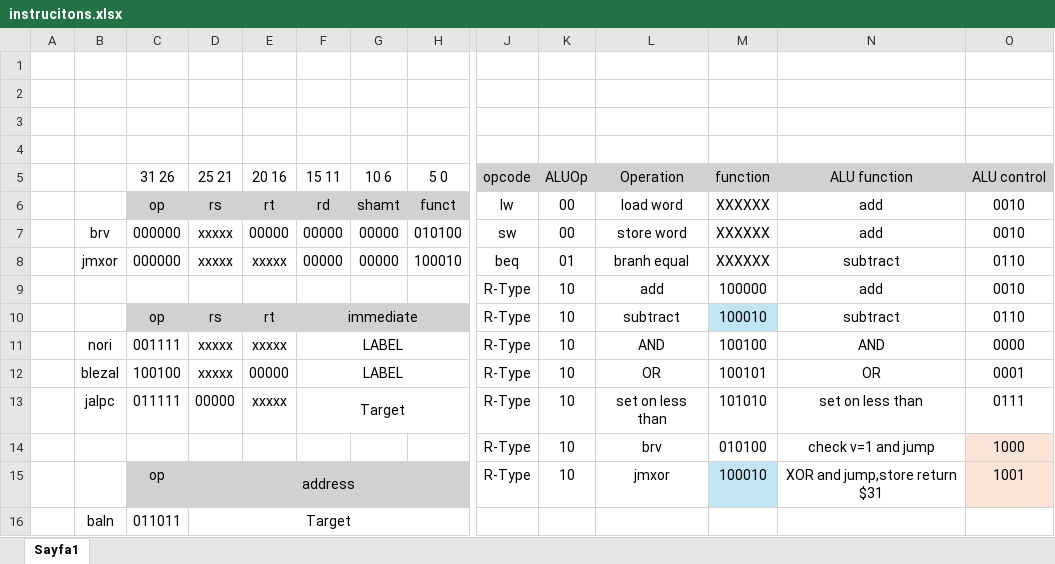
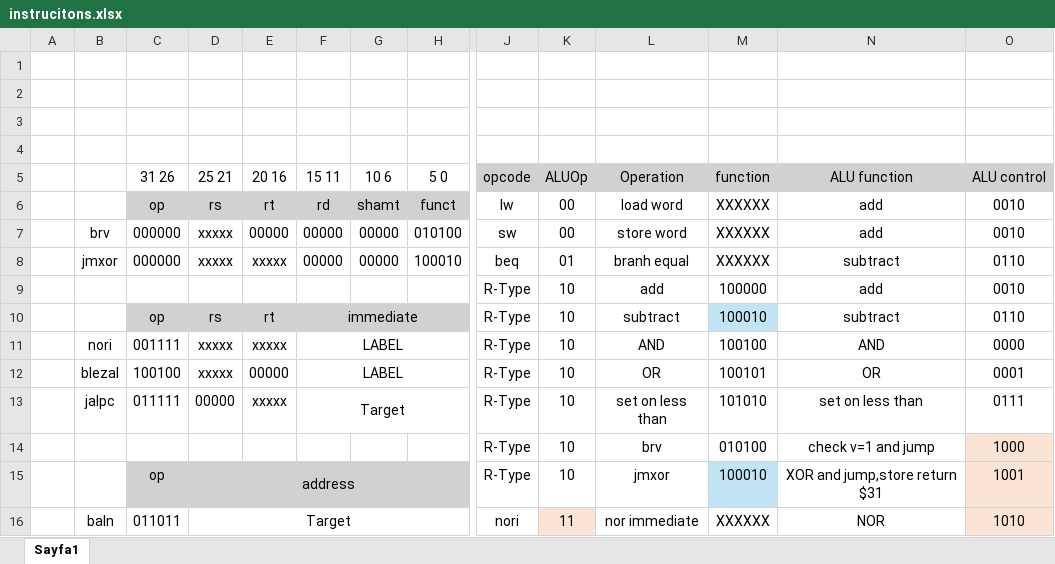
Before and after one commit to karagultm/DataPath, an Excel workbook: instrucitons.xlsx, sheet Sayfa1, drawn as a sheet; only a part is shown, gaps mark what is left out; values as stored, in another font and other column widths than the file's, no borders; removed rows and columns are numbered as before the commit, all else as after; rows hold the shown columns only; the diff names each change by its address in the sheet, - before the commit and + after, or states it on an @@ line.

```diff
--- a/instrucitons.xlsx (sheet Sayfa1)
+++ b/instrucitons.xlsx (sheet Sayfa1)
-row 16:  | baln | 011011 | Target
+row 16:  | baln | 011011 | Target |  |  |  |  | nori | 11 | nor immediate | XXXXXX | NOR | 1010
```
Also changed, not shown: 2 other files.
